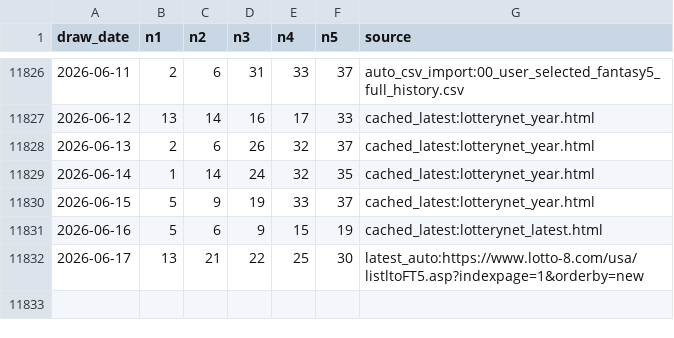
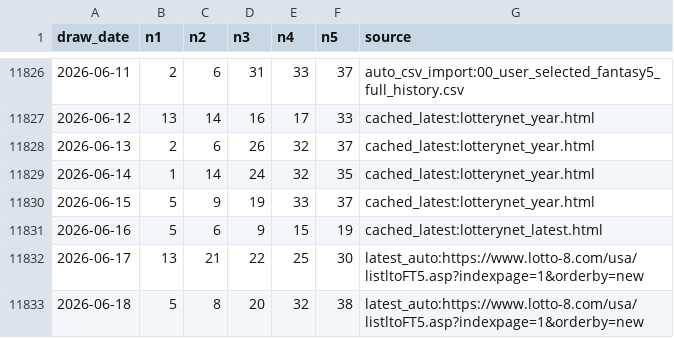
Before and after one commit to pingshen670924-dotcom/tiantianle-cloud-system, a CSV file: data/california_fantasy5.csv, drawn as a sheet; only a part is shown, gaps mark what is left out; the diff names each change by its address in the sheet, - before the commit and + after, or states it on an @@ line.

```diff
--- a/data/california_fantasy5.csv
+++ b/data/california_fantasy5.csv
+row 11833: 2026-06-18 | 5 | 8 | 20 | 32 | 38 | latest_auto:https://www.lotto-8.com/usa/listltoFT5.asp?indexpage=1&orderby=new
```
Also changed, not shown: 19 other files.
